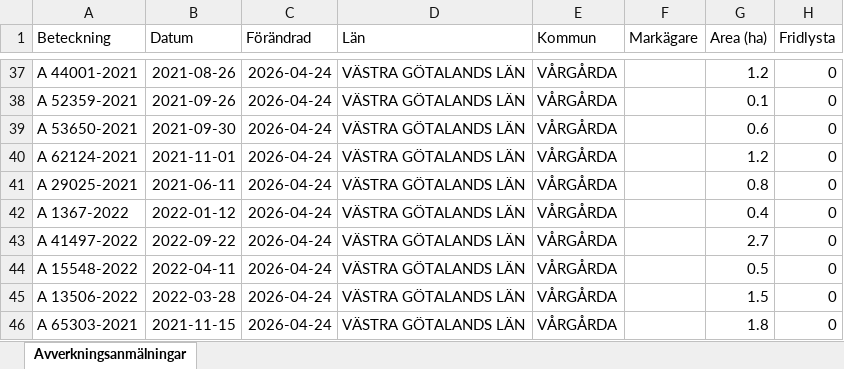
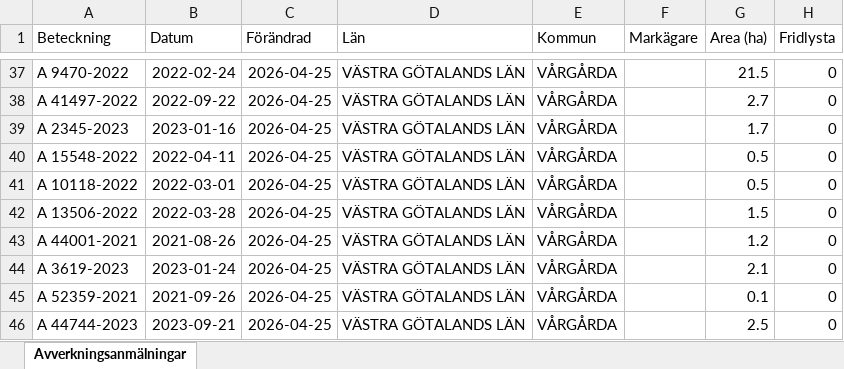
Before and after one commit to klasma/Logging_1442, an Excel workbook: Översikt VÅRGÅRDA.xlsx, sheet Avverkningsanmälningar, drawn as a sheet; only a part is shown, gaps mark what is left out; values as stored, in another font and other column widths than the file's, no borders; the diff covers the shown part only; the diff names each change by its address in the sheet, - before the commit and + after, or states it on an @@ line.

```diff
--- a/Översikt VÅRGÅRDA.xlsx (sheet Avverkningsanmälningar)
+++ b/Översikt VÅRGÅRDA.xlsx (sheet Avverkningsanmälningar)
-A37 (Beteckning): A 44001-2021
+A37 (Beteckning): A 9470-2022
-B37 (Datum): 2021-08-26
+B37 (Datum): 2022-02-24
-C37:C46 (Förändrad): 2026-04-24
+C37:C46 (Förändrad): 2026-04-25
-G37 (Area (ha)): 1.2
+G37 (Area (ha)): 21.5
-A38 (Beteckning): A 52359-2021
+A38 (Beteckning): A 41497-2022
-B38 (Datum): 2021-09-26
+B38 (Datum): 2022-09-22
-G38 (Area (ha)): 0.1
+G38 (Area (ha)): 2.7
-A39 (Beteckning): A 53650-2021
+A39 (Beteckning): A 2345-2023
-B39 (Datum): 2021-09-30
+B39 (Datum): 2023-01-16
-G39 (Area (ha)): 0.6
+G39 (Area (ha)): 1.7
-A40 (Beteckning): A 62124-2021
+A40 (Beteckning): A 15548-2022
-B40 (Datum): 2021-11-01
+B40 (Datum): 2022-04-11
-G40 (Area (ha)): 1.2
+G40 (Area (ha)): 0.5
-A41 (Beteckning): A 29025-2021
+A41 (Beteckning): A 10118-2022
-B41 (Datum): 2021-06-11
+B41 (Datum): 2022-03-01
-G41 (Area (ha)): 0.8
+G41 (Area (ha)): 0.5
-A42 (Beteckning): A 1367-2022
+A42 (Beteckning): A 13506-2022
-B42 (Datum): 2022-01-12
+B42 (Datum): 2022-03-28
-G42 (Area (ha)): 0.4
+G42 (Area (ha)): 1.5
-A43 (Beteckning): A 41497-2022
+A43 (Beteckning): A 44001-2021
-B43 (Datum): 2022-09-22
+B43 (Datum): 2021-08-26
-G43 (Area (ha)): 2.7
+G43 (Area (ha)): 1.2
-A44 (Beteckning): A 15548-2022
+A44 (Beteckning): A 3619-2023
-B44 (Datum): 2022-04-11
+B44 (Datum): 2023-01-24
-G44 (Area (ha)): 0.5
+G44 (Area (ha)): 2.1
-A45 (Beteckning): A 13506-2022
+A45 (Beteckning): A 52359-2021
-B45 (Datum): 2022-03-28
+B45 (Datum): 2021-09-26
-G45 (Area (ha)): 1.5
+G45 (Area (ha)): 0.1
-A46 (Beteckning): A 65303-2021
+A46 (Beteckning): A 44744-2023
-B46 (Datum): 2021-11-15
+B46 (Datum): 2023-09-21
-G46 (Area (ha)): 1.8
+G46 (Area (ha)): 2.5
```
Also changed, not shown: 1542 edited cells elsewhere in this sheet, artfynd/A 11214-2023 artfynd.xlsx, artfynd/A 13991-2023 artfynd.xlsx, 19 other files.
